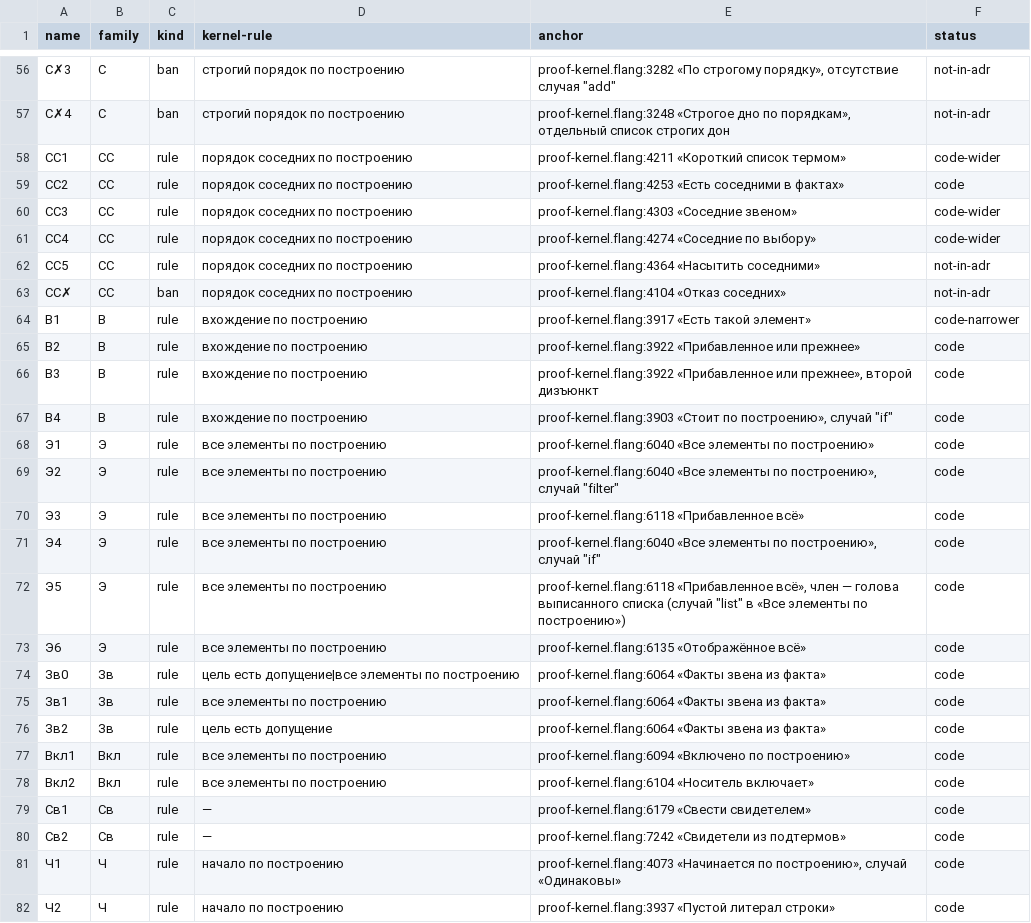
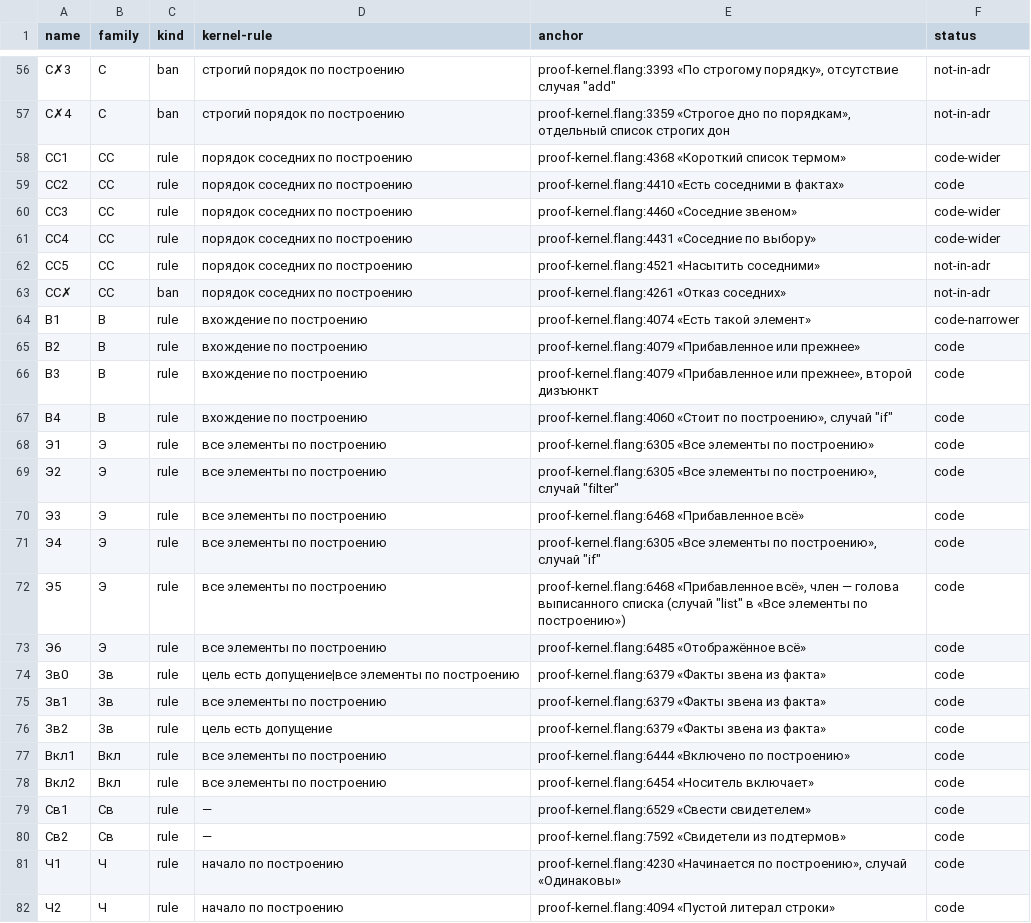
Before and after one commit to digitable-lol/flang, a TSV file: flang/proof/tables/inference-rules.tsv, drawn as a sheet; only a part is shown, gaps mark what is left out; the diff covers the shown part only.

```diff
--- a/flang/proof/tables/inference-rules.tsv
+++ b/flang/proof/tables/inference-rules.tsv
@@ -56,27 +56,27 @@ name	family	kind	kernel-rule	anchor	status
-С✗3	С	ban	строгий порядок по построению	proof-kernel.flang:3282 «По строгому порядку», отсутствие случая "add"	not-in-adr
-С✗4	С	ban	строгий порядок по построению	proof-kernel.flang:3248 «Строгое дно по порядкам», отдельный список строгих дон	not-in-adr
-СС1	СС	rule	порядок соседних по построению	proof-kernel.flang:4211 «Короткий список термом»	code-wider
-СС2	СС	rule	порядок соседних по построению	proof-kernel.flang:4253 «Есть соседними в фактах»	code
-СС3	СС	rule	порядок соседних по построению	proof-kernel.flang:4303 «Соседние звеном»	code-wider
-СС4	СС	rule	порядок соседних по построению	proof-kernel.flang:4274 «Соседние по выбору»	code-wider
-СС5	СС	rule	порядок соседних по построению	proof-kernel.flang:4364 «Насытить соседними»	not-in-adr
-СС✗	СС	ban	порядок соседних по построению	proof-kernel.flang:4104 «Отказ соседних»	not-in-adr
-В1	В	rule	вхождение по построению	proof-kernel.flang:3917 «Есть такой элемент»	code-narrower
-В2	В	rule	вхождение по построению	proof-kernel.flang:3922 «Прибавленное или прежнее»	code
-В3	В	rule	вхождение по построению	proof-kernel.flang:3922 «Прибавленное или прежнее», второй дизъюнкт	code
-В4	В	rule	вхождение по построению	proof-kernel.flang:3903 «Стоит по построению», случай "if"	code
-Э1	Э	rule	все элементы по построению	proof-kernel.flang:6040 «Все элементы по построению»	code
-Э2	Э	rule	все элементы по построению	proof-kernel.flang:6040 «Все элементы по построению», случай "filter"	code
-Э3	Э	rule	все элементы по построению	proof-kernel.flang:6118 «Прибавленное всё»	code
-Э4	Э	rule	все элементы по построению	proof-kernel.flang:6040 «Все элементы по построению», случай "if"	code
-Э5	Э	rule	все элементы по построению	proof-kernel.flang:6118 «Прибавленное всё», член — голова выписанного списка (случай "list" в «Все элементы по построению»)	code
-Э6	Э	rule	все элементы по построению	proof-kernel.flang:6135 «Отображённое всё»	code
-Зв0	Зв	rule	цель есть допущение|все элементы по построению	proof-kernel.flang:6064 «Факты звена из факта»	code
-Зв1	Зв	rule	все элементы по построению	proof-kernel.flang:6064 «Факты звена из факта»	code
-Зв2	Зв	rule	цель есть допущение	proof-kernel.flang:6064 «Факты звена из факта»	code
-Вкл1	Вкл	rule	все элементы по построению	proof-kernel.flang:6094 «Включено по построению»	code
-Вкл2	Вкл	rule	все элементы по построению	proof-kernel.flang:6104 «Носитель включает»	code
-Св1	Св	rule	—	proof-kernel.flang:6179 «Свести свидетелем»	code
-Св2	Св	rule	—	proof-kernel.flang:7242 «Свидетели из подтермов»	code
-Ч1	Ч	rule	начало по построению	proof-kernel.flang:4073 «Начинается по построению», случай «Одинаковы»	code
-Ч2	Ч	rule	начало по построению	proof-kernel.flang:3937 «Пустой литерал строки»	code
+С✗3	С	ban	строгий порядок по построению	proof-kernel.flang:3393 «По строгому порядку», отсутствие случая "add"	not-in-adr
+С✗4	С	ban	строгий порядок по построению	proof-kernel.flang:3359 «Строгое дно по порядкам», отдельный список строгих дон	not-in-adr
+СС1	СС	rule	порядок соседних по построению	proof-kernel.flang:4368 «Короткий список термом»	code-wider
+СС2	СС	rule	порядок соседних по построению	proof-kernel.flang:4410 «Есть соседними в фактах»	code
+СС3	СС	rule	порядок соседних по построению	proof-kernel.flang:4460 «Соседние звеном»	code-wider
+СС4	СС	rule	порядок соседних по построению	proof-kernel.flang:4431 «Соседние по выбору»	code-wider
+СС5	СС	rule	порядок соседних по построению	proof-kernel.flang:4521 «Насытить соседними»	not-in-adr
+СС✗	СС	ban	порядок соседних по построению	proof-kernel.flang:4261 «Отказ соседних»	not-in-adr
+В1	В	rule	вхождение по построению	proof-kernel.flang:4074 «Есть такой элемент»	code-narrower
+В2	В	rule	вхождение по построению	proof-kernel.flang:4079 «Прибавленное или прежнее»	code
+В3	В	rule	вхождение по построению	proof-kernel.flang:4079 «Прибавленное или прежнее», второй дизъюнкт	code
+В4	В	rule	вхождение по построению	proof-kernel.flang:4060 «Стоит по построению», случай "if"	code
+Э1	Э	rule	все элементы по построению	proof-kernel.flang:6305 «Все элементы по построению»	code
+Э2	Э	rule	все элементы по построению	proof-kernel.flang:6305 «Все элементы по построению», случай "filter"	code
+Э3	Э	rule	все элементы по построению	proof-kernel.flang:6468 «Прибавленное всё»	code
+Э4	Э	rule	все элементы по построению	proof-kernel.flang:6305 «Все элементы по построению», случай "if"	code
+Э5	Э	rule	все элементы по построению	proof-kernel.flang:6468 «Прибавленное всё», член — голова выписанного списка (случай "list" в «Все элементы по построению»)	code
+Э6	Э	rule	все элементы по построению	proof-kernel.flang:6485 «Отображённое всё»	code
+Зв0	Зв	rule	цель есть допущение|все элементы по построению	proof-kernel.flang:6379 «Факты звена из факта»	code
+Зв1	Зв	rule	все элементы по построению	proof-kernel.flang:6379 «Факты звена из факта»	code
+Зв2	Зв	rule	цель есть допущение	proof-kernel.flang:6379 «Факты звена из факта»	code
+Вкл1	Вкл	rule	все элементы по построению	proof-kernel.flang:6444 «Включено по построению»	code
+Вкл2	Вкл	rule	все элементы по построению	proof-kernel.flang:6454 «Носитель включает»	code
+Св1	Св	rule	—	proof-kernel.flang:6529 «Свести свидетелем»	code
+Св2	Св	rule	—	proof-kernel.flang:7592 «Свидетели из подтермов»	code
+Ч1	Ч	rule	начало по построению	proof-kernel.flang:4230 «Начинается по построению», случай «Одинаковы»	code
+Ч2	Ч	rule	начало по построению	proof-kernel.flang:4094 «Пустой литерал строки»	code
```
Also changed, not shown: 128 edited cells elsewhere in this file, 7 other files.
